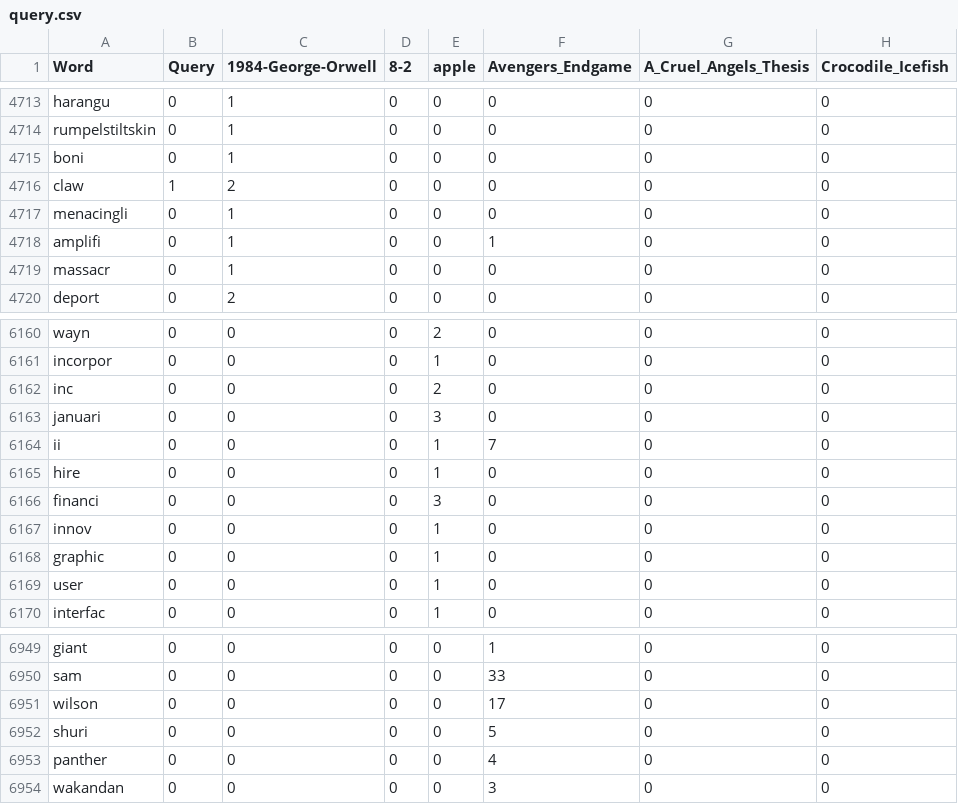
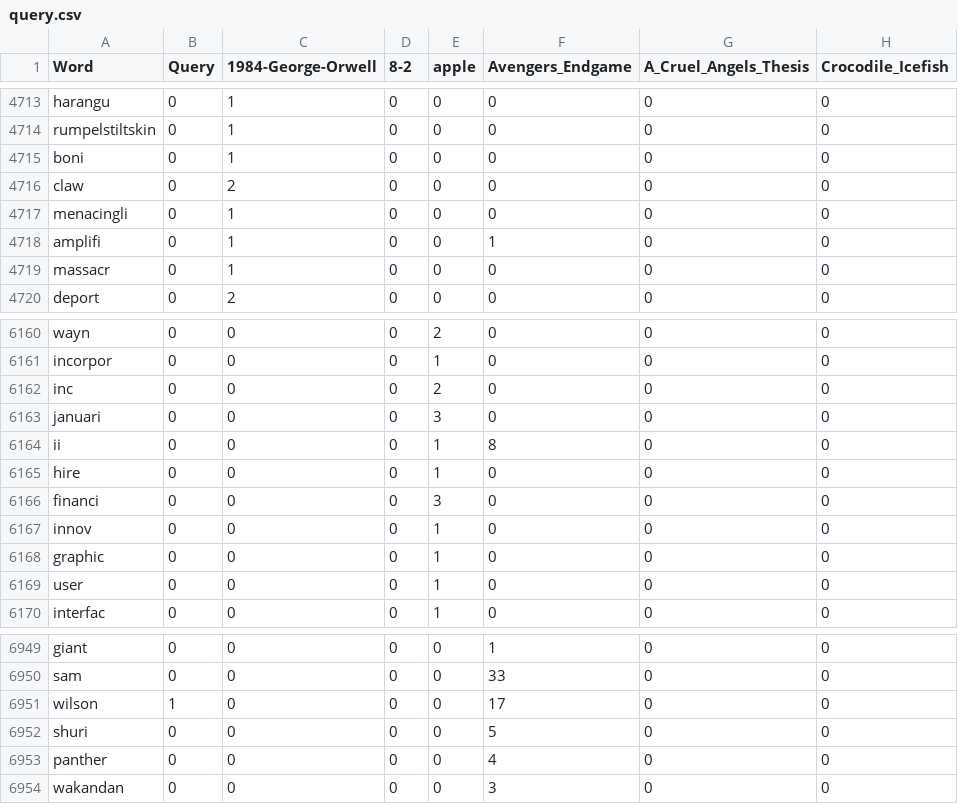
Before and after one commit to girvinjunod/Algeo02-19096, a CSV file: src/query.csv, drawn as a sheet; only a part is shown, gaps mark what is left out; the diff names each change by its address in the sheet, - before the commit and + after, or states it on an @@ line.

```diff
--- a/src/query.csv
+++ b/src/query.csv
-B4716 (Query): 1
+B4716 (Query): 0
-F6164 (Avengers_Endgame): 7
+F6164 (Avengers_Endgame): 8
-B6951 (Query): 0
+B6951 (Query): 1
```
Also changed, not shown: 26 other files.
